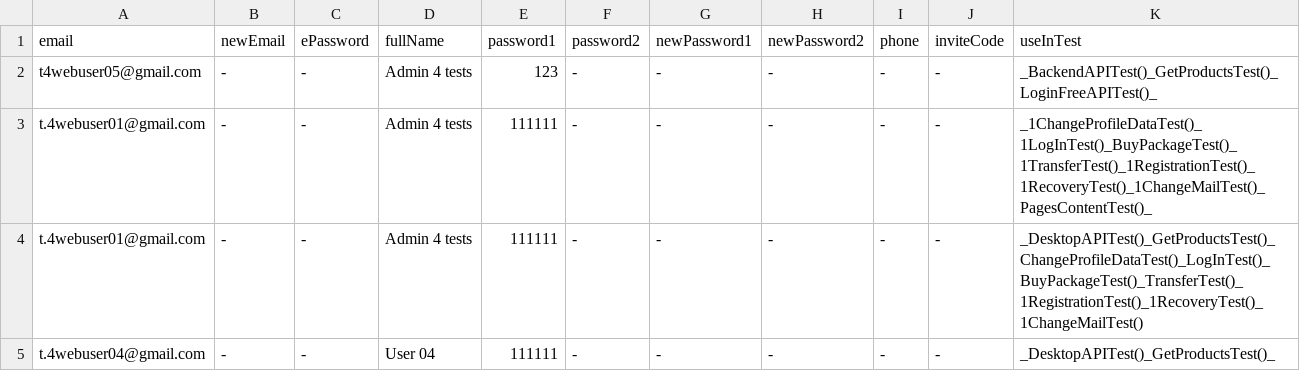
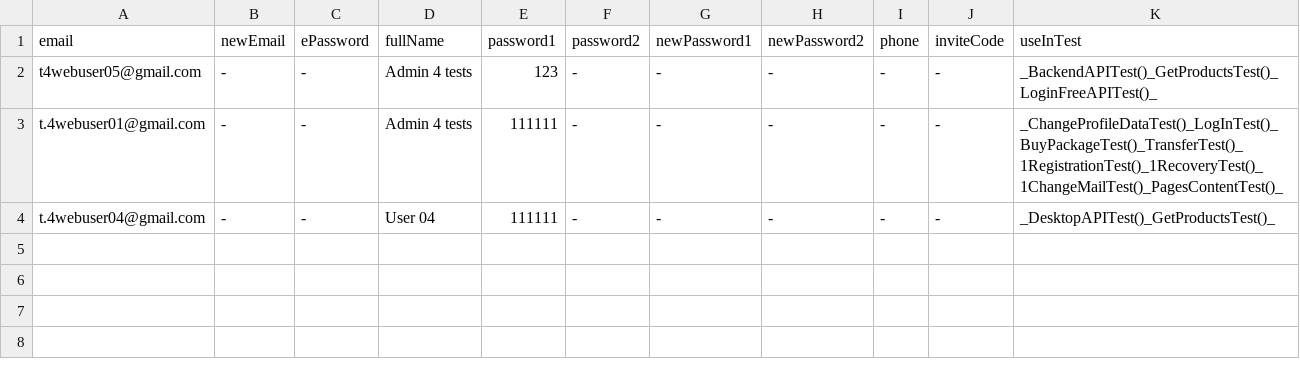
Before and after one commit to bazaka/Wxmlm, a CSV file: src/Users.csv, drawn as a sheet.

Commit message:
PagesContentTest

```diff
--- a/src/Users.csv
+++ b/src/Users.csv
@@ -2,4 +2,3 @@ email, newEmail, ePassword, fullName, password1, password2, newPassword1, newPas
 t4webuser05@gmail.com, -, -, Admin 4 tests, 123, -, -, -, -, -, _BackendAPITest()_GetProductsTest()_LoginFreeAPITest()_
-t.4webuser01@gmail.com, -, -, Admin 4 tests, 111111, -, -, -, -, -,_1ChangeProfileDataTest()_1LogInTest()_BuyPackageTest()_1TransferTest()_1RegistrationTest()_1RecoveryTest()_1ChangeMailTest()_PagesContentTest()_
-t.4webuser01@gmail.com, -, -, Admin 4 tests, 111111, -, -, -, -, -,_DesktopAPITest()_GetProductsTest()_ChangeProfileDataTest()_LogInTest()_BuyPackageTest()_TransferTest()_1RegistrationTest()_1RecoveryTest()_1ChangeMailTest()
+t.4webuser01@gmail.com, -, -, Admin 4 tests, 111111, -, -, -, -, -,_ChangeProfileDataTest()_LogInTest()_BuyPackageTest()_TransferTest()_1RegistrationTest()_1RecoveryTest()_1ChangeMailTest()_PagesContentTest()_
 t.4webuser04@gmail.com, -, -, User 04, 111111, -, -, -, -, -,_DesktopAPITest()_GetProductsTest()_
```
Also changed, not shown: src/Pages.csv, 4 other files.
